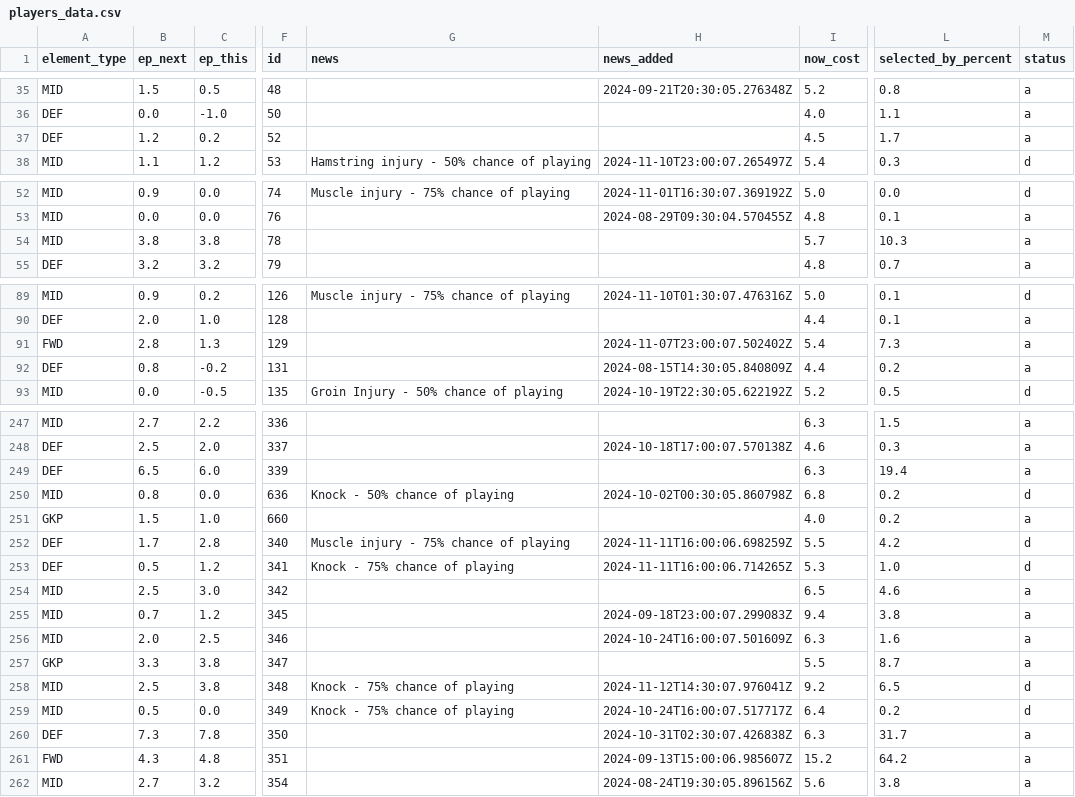
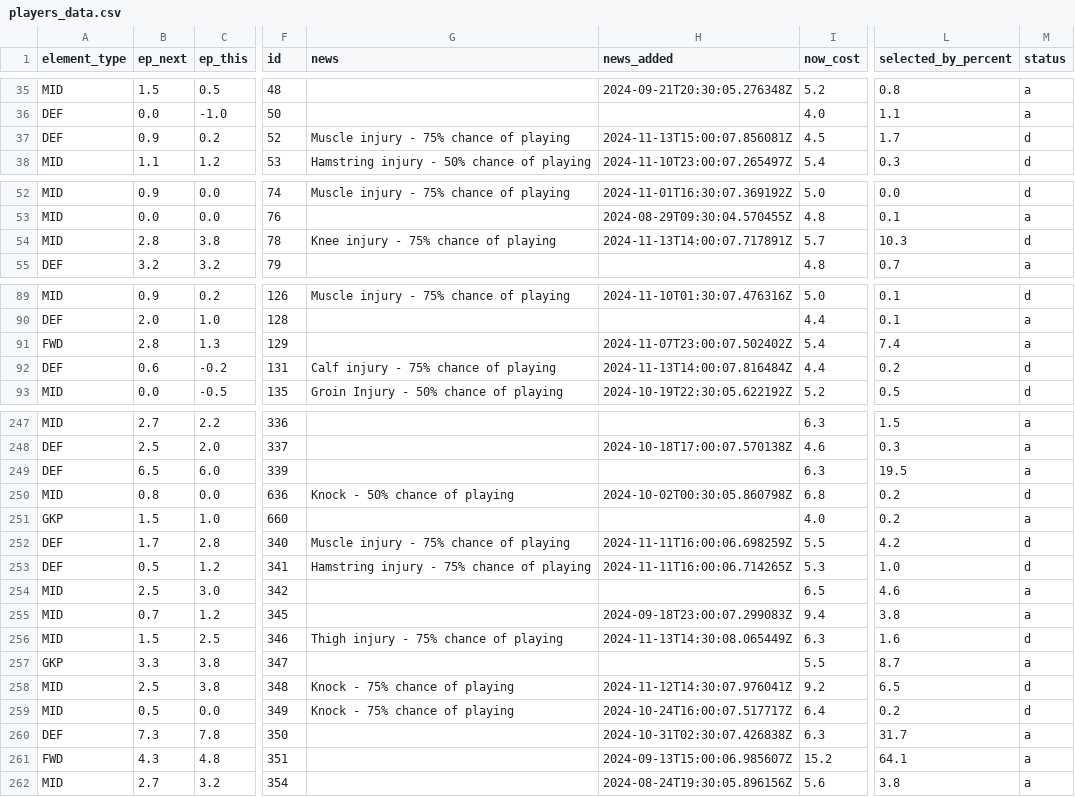
Before and after one commit to GCP-Biryani/fpl-infographics, a CSV file: players_data.csv, drawn as a sheet; only a part is shown, gaps mark what is left out; the diff covers the shown part only; the diff names each change by its address in the sheet, - before the commit and + after, or states it on an @@ line.

```diff
--- a/players_data.csv
+++ b/players_data.csv
-B37 (ep_next): 1.2
+B37 (ep_next): 0.9
-G37 (news): (empty)
+G37 (news): Muscle injury - 75% chance of playing
-H37 (news_added): (empty)
+H37 (news_added): 2024-11-13T15:00:07.856081Z
-M37 (status): a
+M37 (status): d
-B54 (ep_next): 3.8
+B54 (ep_next): 2.8
-G54 (news): (empty)
+G54 (news): Knee injury - 75% chance of playing
-H54 (news_added): (empty)
+H54 (news_added): 2024-11-13T14:00:07.717891Z
-M54 (status): a
+M54 (status): d
-L91 (selected_by_percent): 7.3
+L91 (selected_by_percent): 7.4
-B92 (ep_next): 0.8
+B92 (ep_next): 0.6
-G92 (news): (empty)
+G92 (news): Calf injury - 75% chance of playing
-H92 (news_added): 2024-08-15T14:30:05.840809Z
+H92 (news_added): 2024-11-13T14:00:07.816484Z
-M92 (status): a
+M92 (status): d
-L249 (selected_by_percent): 19.4
+L249 (selected_by_percent): 19.5
-G253 (news): Knock - 75% chance of playing
+G253 (news): Hamstring injury - 75% chance of playing
-B256 (ep_next): 2.0
+B256 (ep_next): 1.5
-G256 (news): (empty)
+G256 (news): Thigh injury - 75% chance of playing
-H256 (news_added): 2024-10-24T16:00:07.501609Z
+H256 (news_added): 2024-11-13T14:30:08.065449Z
-M256 (status): a
+M256 (status): d
-L261 (selected_by_percent): 64.2
+L261 (selected_by_percent): 64.1
```
Also changed, not shown: 34 edited cells elsewhere in this file, DEF_data.csv, FWD_data.csv, 51 other files.
